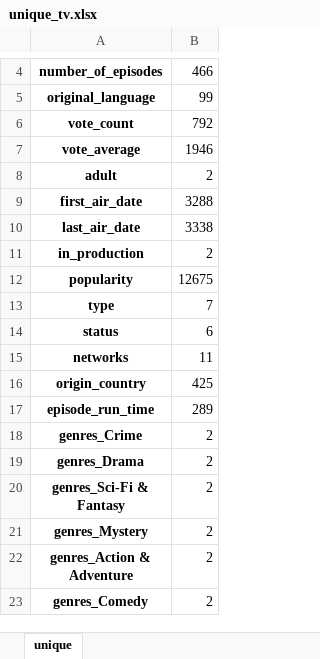
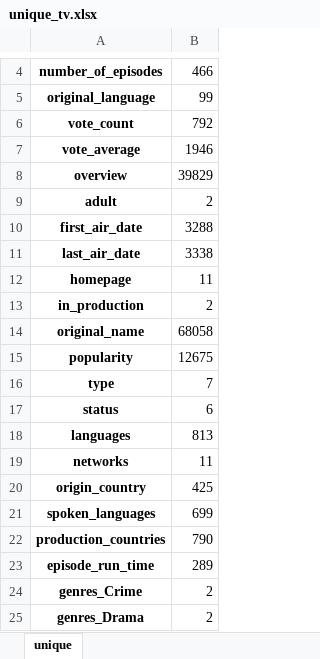
Before and after one commit to mosheharary/ds17_tv_shows, an Excel workbook: unique_tv.xlsx, sheet unique, drawn as a sheet; only a part is shown, gaps mark what is left out; the shorter side is filled out with more unchanged rows; values as stored, in another font and other column widths than the file's, no borders; the diff names each change by its address in the sheet, - before the commit and + after, or states it on an @@ line.

```diff
--- a/unique_tv.xlsx (sheet unique)
+++ b/unique_tv.xlsx (sheet unique)
+row 8: overview | 39829
+row 12: homepage | 11
+row 14: original_name | 68058
+row 18: languages | 813
+row 21: spoken_languages | 699
+row 22: production_countries | 790
```
Also changed, not shown: NA_tv.xlsx, max_tv.xlsx, 14 other files.
